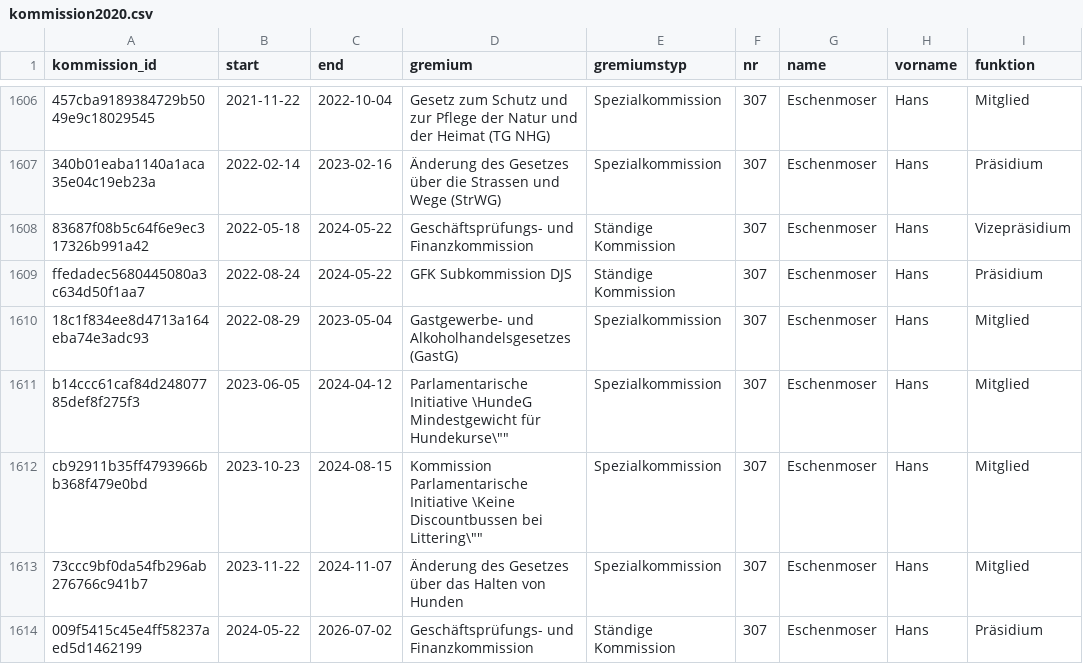
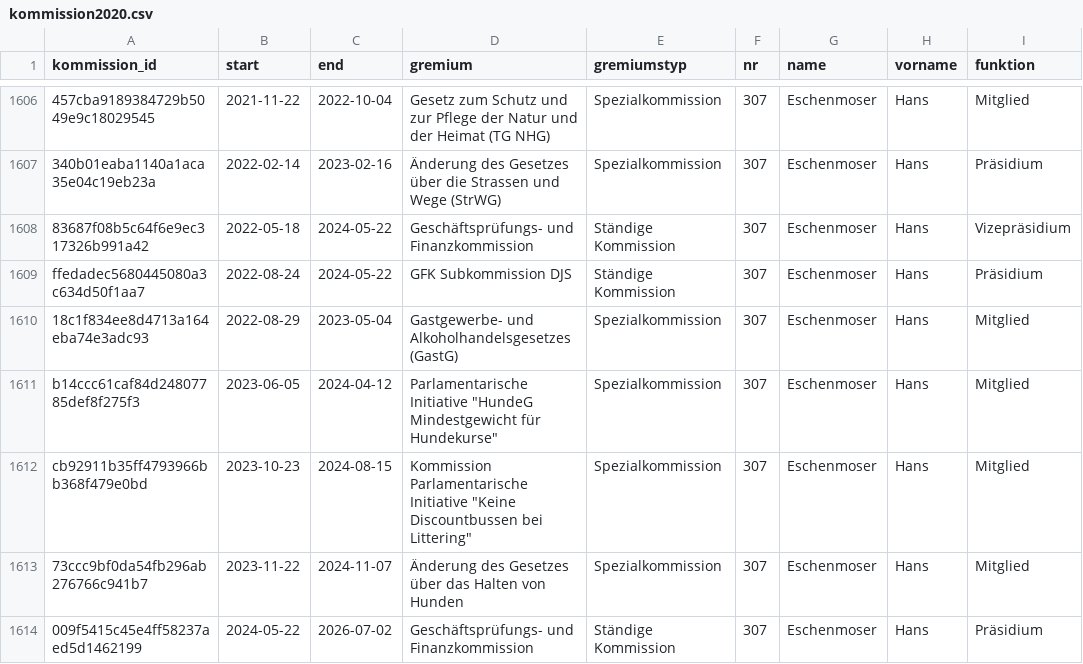
Before and after one commit to ogdtg/sitzungsprotokolle, a CSV file: data/kommission2020.csv, drawn as a sheet; only a part is shown, gaps mark what is left out; the diff covers the shown part only; the diff names each change by its address in the sheet, - before the commit and + after, or states it on an @@ line.

```diff
--- a/data/kommission2020.csv
+++ b/data/kommission2020.csv
-D1611 (gremium): Parlamentarische Initiative \HundeG Mindestgewicht für Hundekurse\""
+D1611 (gremium): Parlamentarische Initiative "HundeG Mindestgewicht für Hundekurse"
-D1612 (gremium): …Parlamentarische Initiative \Keine Discountbussen bei Littering\""
+D1612 (gremium): …Parlamentarische Initiative "Keine Discountbussen bei Littering"
```
Also changed, not shown: 94 edited cells elsewhere in this file, data/intver.csv, data/kommission.csv, 5 other files.
